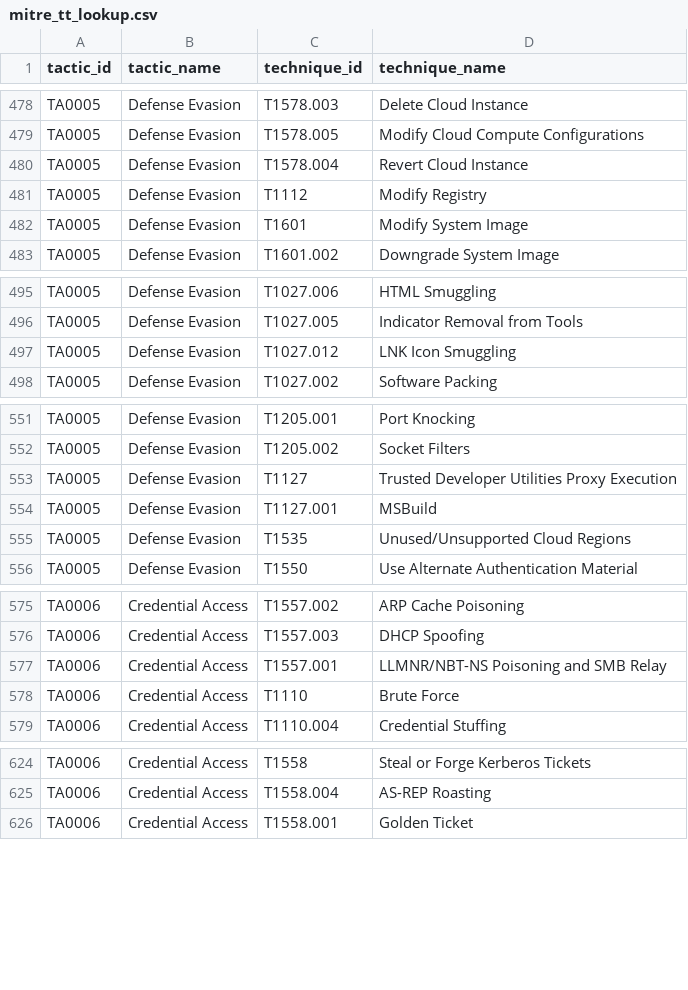
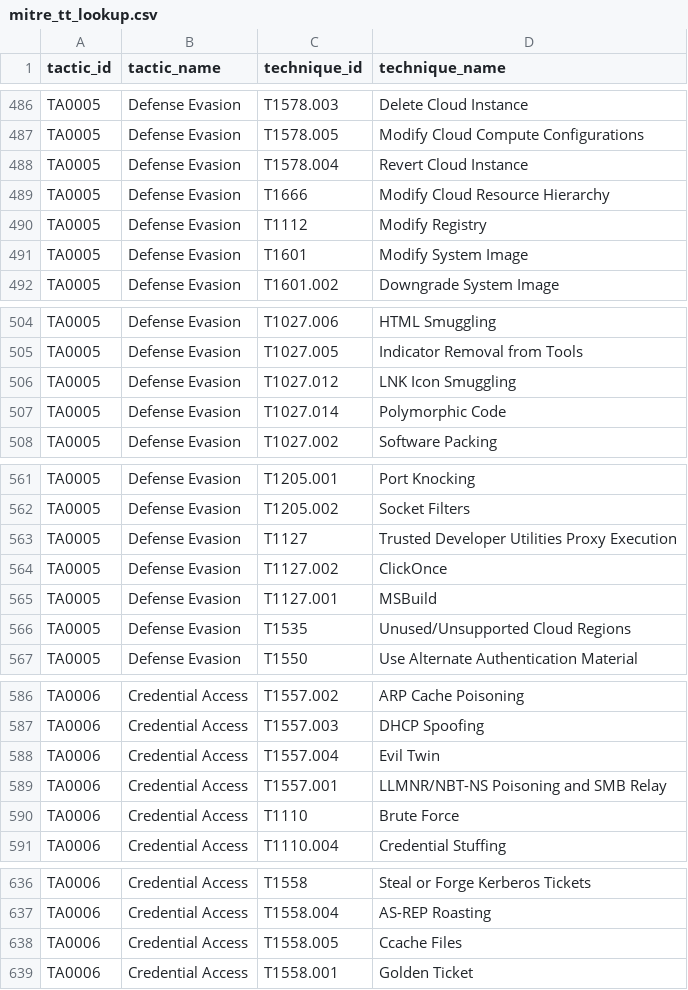
Before and after one commit to seynur/DA-ESS-MitreContent, a CSV file: lookups/mitre_tt_lookup.csv, drawn as a sheet; only a part is shown, gaps mark what is left out; the diff covers the shown part only; the diff names each change by its address in the sheet, - before the commit and + after, or states it on an @@ line.

```diff
--- a/lookups/mitre_tt_lookup.csv
+++ b/lookups/mitre_tt_lookup.csv
+row 489: TA0005 | Defense Evasion | T1666 | Modify Cloud Resource Hierarchy
+row 507: TA0005 | Defense Evasion | T1027.014 | Polymorphic Code
+row 564: TA0005 | Defense Evasion | T1127.002 | ClickOnce
+row 588: TA0006 | Credential Access | T1557.004 | Evil Twin
+row 638: TA0006 | Credential Access | T1558.005 | Ccache Files
```
Also changed, not shown: 17 added rows and 1 edited cell elsewhere in this file, lookups/mitre_lookup.csv, lookups/mitre_lookup_subtechniques.csv.
